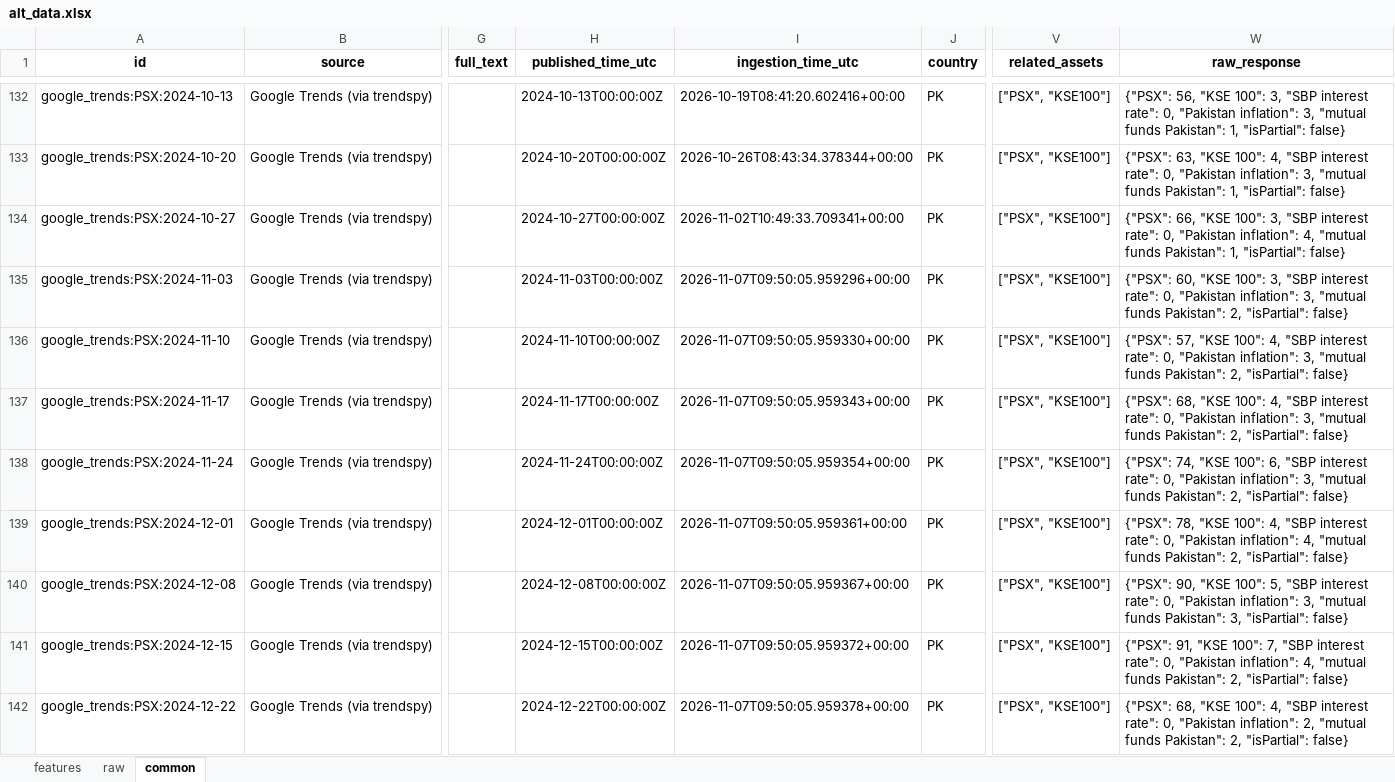
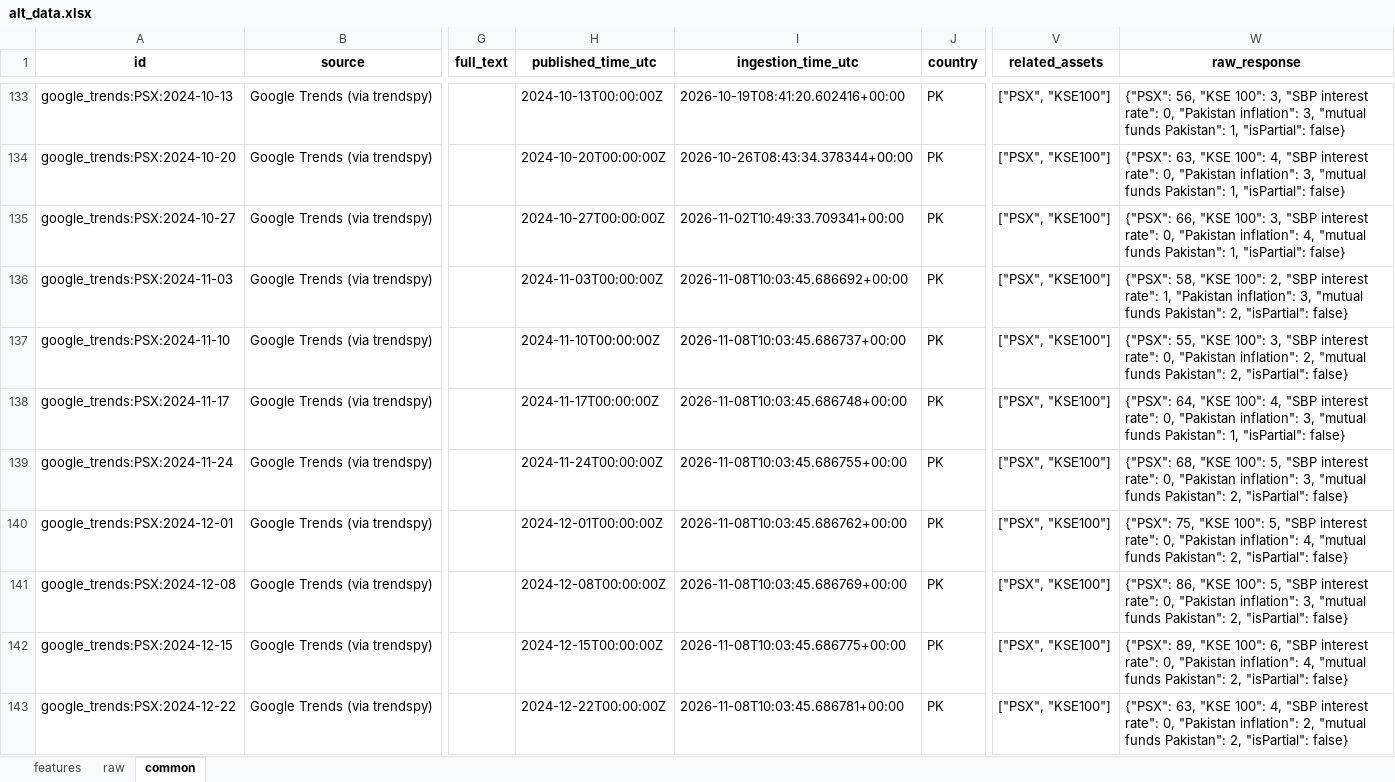
Before and after one commit to Alphaworkss/Fund-Forge, an Excel workbook: Google_Trends_Pipeline/alt_data.xlsx, sheet common, drawn as a sheet; only a part is shown, gaps mark what is left out; values as stored, in another font and other column widths than the file's, no borders; addresses are those after the commit; the diff covers the shown part only; the diff names each change by its address in the sheet, - before the commit and + after, or states it on an @@ line.

```diff
--- a/Google_Trends_Pipeline/alt_data.xlsx (sheet common)
+++ b/Google_Trends_Pipeline/alt_data.xlsx (sheet common)
-I136 (ingestion_time_utc): 2026-11-07T09:50:05.959296+00:00
+I136 (ingestion_time_utc): 2026-11-08T10:03:45.686692+00:00
-W136 (raw_response): {"PSX": 60, "KSE 100": 3, "SBP interest rate": 0, "Pakistan inflation":…
+W136 (raw_response): {"PSX": 58, "KSE 100": 2, "SBP interest rate": 1, "Pakistan inflation":…
-I137 (ingestion_time_utc): 2026-11-07T09:50:05.959330+00:00
+I137 (ingestion_time_utc): 2026-11-08T10:03:45.686737+00:00
-W137 (raw_response): {"PSX": 57, "KSE 100": 4, "SBP interest rate": 0, "Pakistan inflation": 3, "mutual funds…
+W137 (raw_response): {"PSX": 55, "KSE 100": 3, "SBP interest rate": 0, "Pakistan inflation": 2, "mutual funds…
-I138 (ingestion_time_utc): 2026-11-07T09:50:05.959343+00:00
+I138 (ingestion_time_utc): 2026-11-08T10:03:45.686748+00:00
-W138 (raw_response): {"PSX": 68, "KSE 100": 4, "SBP interest rate": 0, "Pakistan inflation": 3, "mutual funds Pakistan": 2, "isPartial": false}
+W138 (raw_response): {"PSX": 64, "KSE 100": 4, "SBP interest rate": 0, "Pakistan inflation": 3, "mutual funds Pakistan": 1, "isPartial": false}
-I139 (ingestion_time_utc): 2026-11-07T09:50:05.959354+00:00
+I139 (ingestion_time_utc): 2026-11-08T10:03:45.686755+00:00
-W139 (raw_response): {"PSX": 74, "KSE 100": 6, "SBP interest…
+W139 (raw_response): {"PSX": 68, "KSE 100": 5, "SBP interest…
-I140 (ingestion_time_utc): 2026-11-07T09:50:05.959361+00:00
+I140 (ingestion_time_utc): 2026-11-08T10:03:45.686762+00:00
-W140 (raw_response): {"PSX": 78, "KSE 100": 4, "SBP interest…
+W140 (raw_response): {"PSX": 75, "KSE 100": 5, "SBP interest…
-I141 (ingestion_time_utc): 2026-11-07T09:50:05.959367+00:00
+I141 (ingestion_time_utc): 2026-11-08T10:03:45.686769+00:00
-W141 (raw_response): {"PSX": 90, "KSE 100": 5, "SBP interest rate": 0, "Pakistan inflation": 3, "mutual funds Pakistan": 3, "isPartial": false}
+W141 (raw_response): {"PSX": 86, "KSE 100": 5, "SBP interest rate": 0, "Pakistan inflation": 3, "mutual funds Pakistan": 2, "isPartial": false}
-I142 (ingestion_time_utc): 2026-11-07T09:50:05.959372+00:00
+I142 (ingestion_time_utc): 2026-11-08T10:03:45.686775+00:00
-W142 (raw_response): {"PSX": 91, "KSE 100": 7, "SBP interest…
+W142 (raw_response): {"PSX": 89, "KSE 100": 6, "SBP interest…
-I143 (ingestion_time_utc): 2026-11-07T09:50:05.959378+00:00
+I143 (ingestion_time_utc): 2026-11-08T10:03:45.686781+00:00
-W143 (raw_response): {"PSX": 68, "KSE 100":…
+W143 (raw_response): {"PSX": 63, "KSE 100":…
```
Also changed, not shown: 5 added rows and 1029 edited cells elsewhere in this sheet, sheet features, sheet raw, 1 other file.
